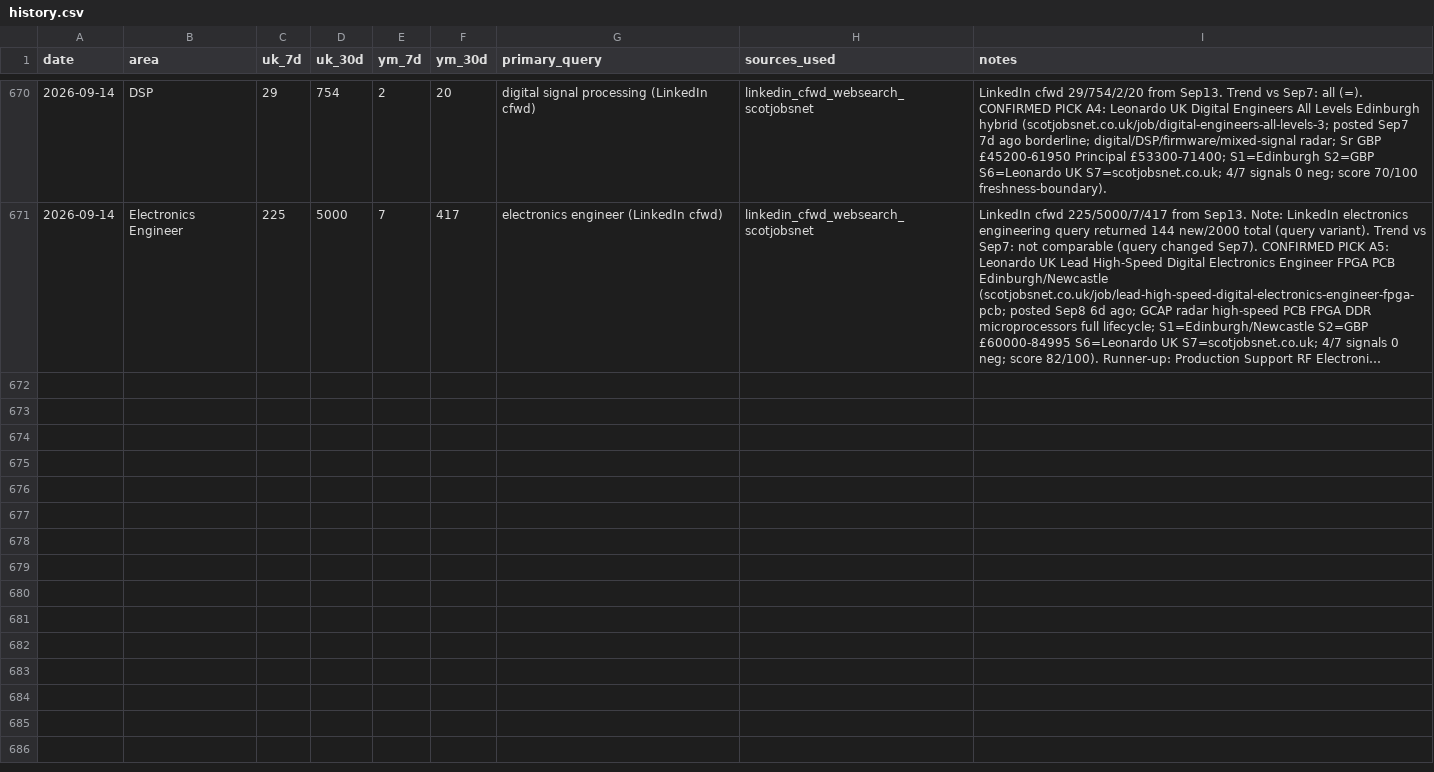
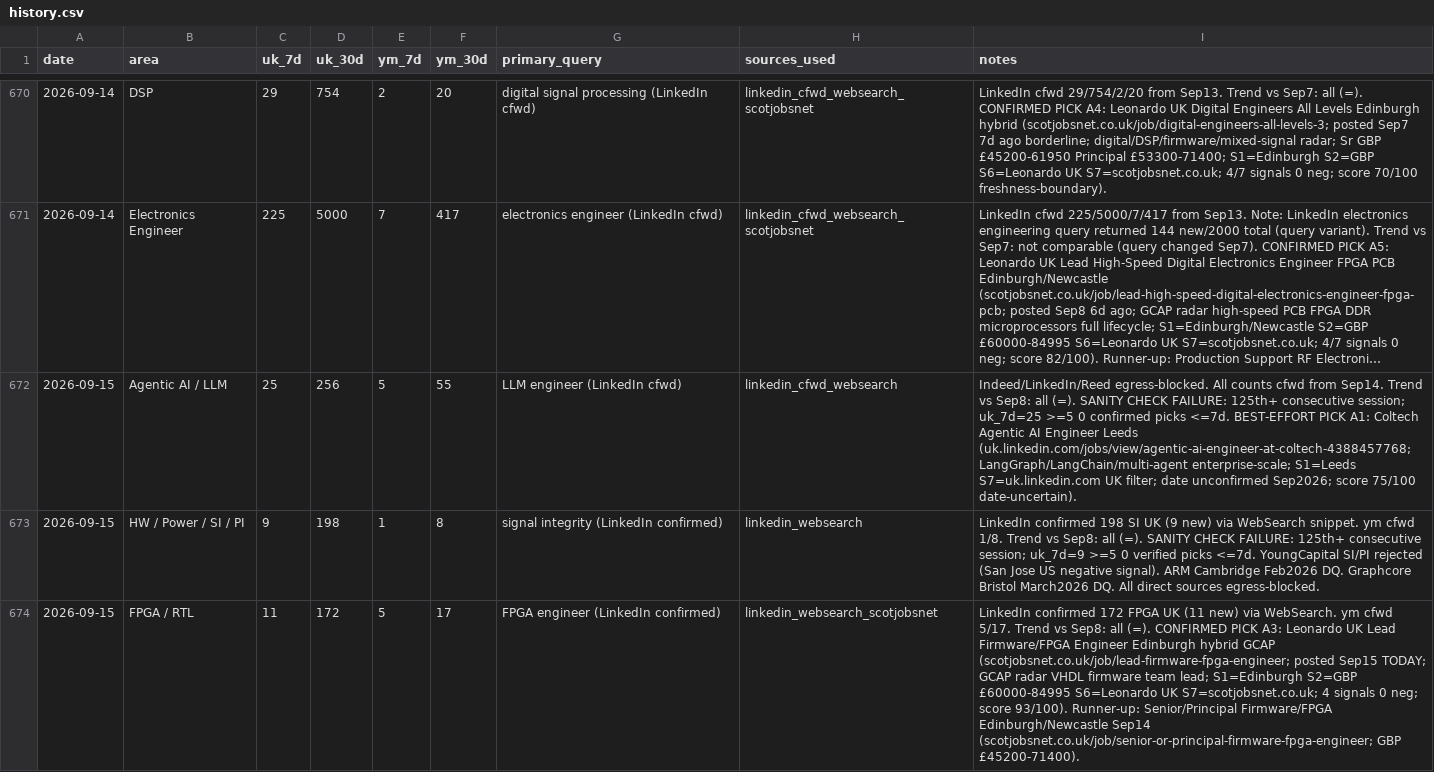
Before and after one commit to BrendanJamesLynskey/job-search-stats, a CSV file: stats/history.csv, drawn as a sheet; only a part is shown, gaps mark what is left out; long unchanged cells end in …; the diff covers the shown part only; the diff names each change by its address in the sheet, - before the commit and + after, or states it on an @@ line.

```diff
--- a/stats/history.csv
+++ b/stats/history.csv
+row 672: 2026-09-15 | Agentic AI / LLM | 25 | 256 | 5 | 55 | LLM engineer (LinkedIn cfwd) | linkedin_cfwd_websearch | Indeed/LinkedIn/Reed egress-blocked. All counts cfwd from Sep14. Trend vs Sep8: all (=). SANITY CHECK FAILURE: 125th+ consecutive session; uk_7d=25 >=5 0 confirmed picks <=7d. BEST-EFFORT PICK A1: Coltech Agentic AI Engineer Leeds (uk.linkedin.com/jobs/view/agentic-ai-engineer-at-coltech-4388457768; LangGraph/LangChain/multi-agent enterprise-scale; S1=Leeds S7=uk.linkedin.com UK filter; date unconfirmed Sep2026; score 75/100 date-uncertain).
+row 673: 2026-09-15 | HW / Power / SI / PI | 9 | 198 | 1 | 8 | signal integrity (LinkedIn confirmed) | linkedin_websearch | LinkedIn confirmed 198 SI UK (9 new) via WebSearch snippet. ym cfwd 1/8. Trend vs Sep8: all (=). SANITY CHECK FAILURE: 125th+ consecutive session; uk_7d=9 >=5 0 verified picks <=7d. YoungCapital SI/PI rejected (San Jose US negative signal). ARM Cambridge Feb2026 DQ. Graphcore Bristol March2026 DQ. All direct sources egress-blocked.
+row 674: 2026-09-15 | FPGA / RTL | 11 | 172 | 5 | 17 | FPGA engineer (LinkedIn confirmed) | linkedin_websearch_scotjobsnet | LinkedIn confirmed 172 FPGA UK (11 new) via WebSearch. ym cfwd 5/17. Trend vs Sep8: all (=). CONFIRMED PICK A3: Leonardo UK Lead Firmware/FPGA Engineer Edinburgh hybrid GCAP (scotjobsnet.co.uk/job/lead-firmware-fpga-engineer; posted Sep15 TODAY; GCAP radar VHDL firmware team lead; S1=Edinburgh S2=GBP £60000-84995 S6=Leonardo UK S7=scotjobsnet.co.uk; 4 signals 0 neg; score 93/100). Runner-up: Senior/Principal Firmware/FPGA Edinburgh/Newcastle Sep14 (scotjobsnet.co.uk/job/senior-or-principal-firmware-fpga-engineer; GBP £45200-71400).
```
Also changed, not shown: 2 added rows elsewhere in this file.
